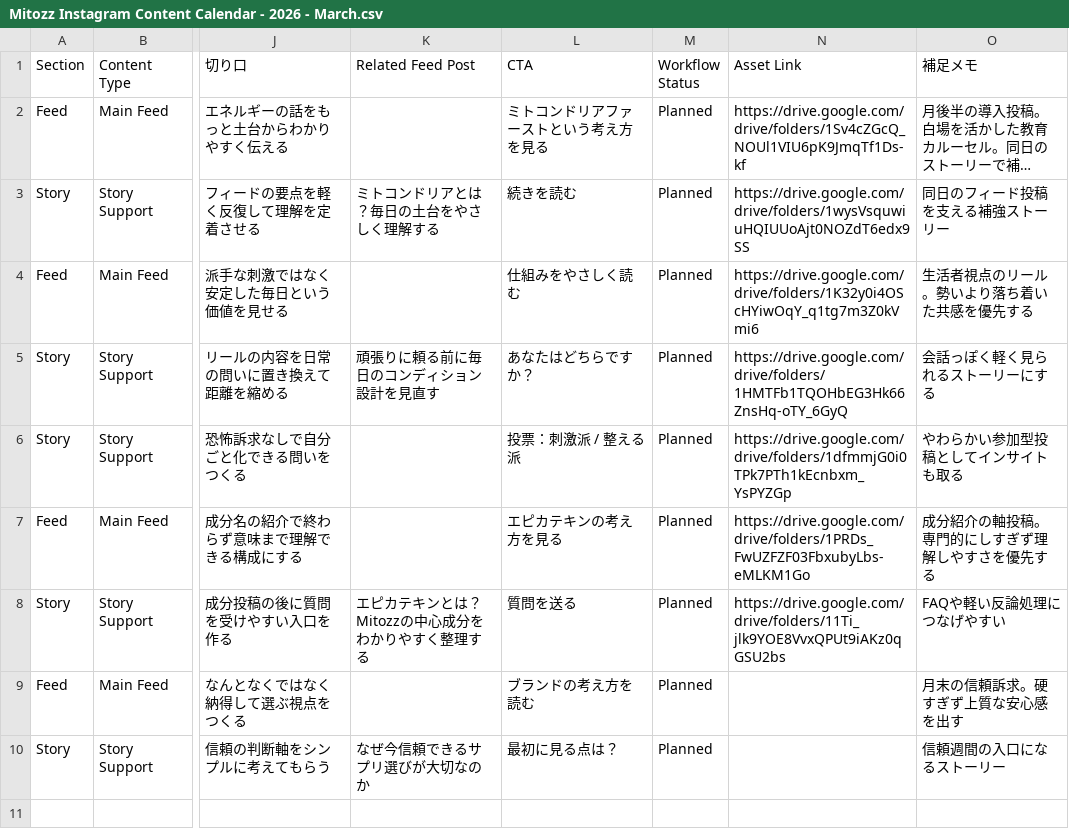
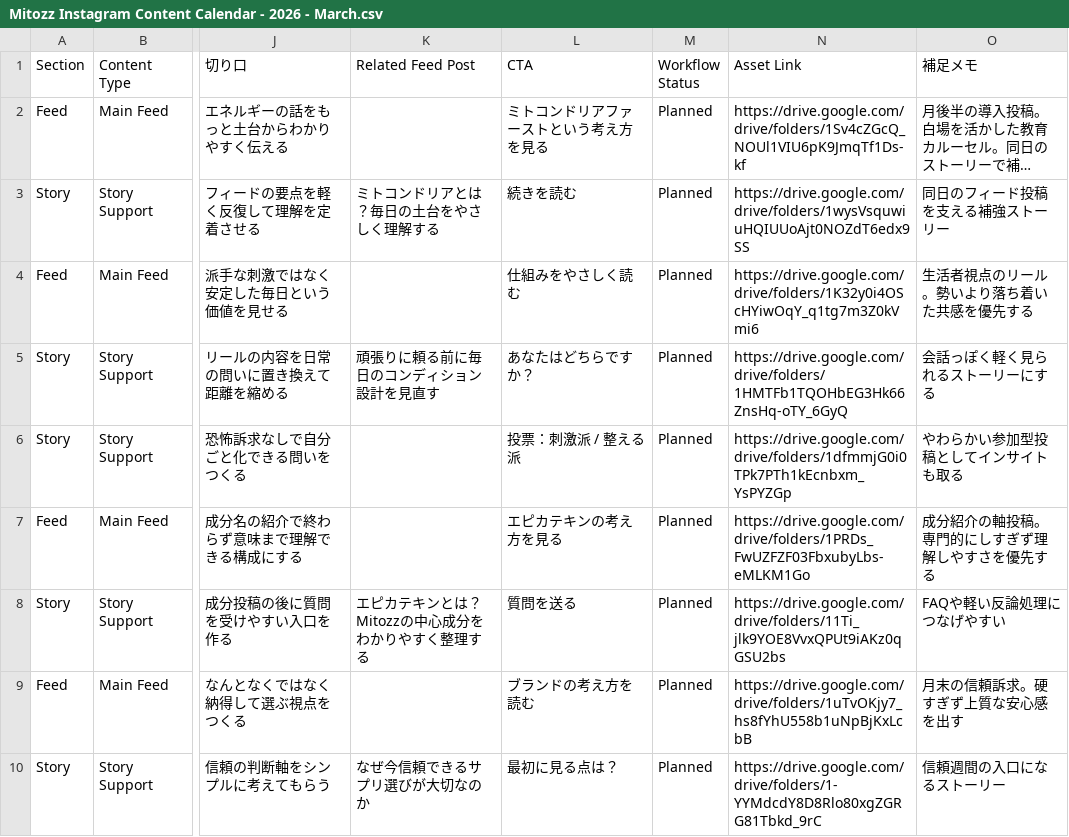
Before and after one commit to ryanesmores07/Mitozz-Japan---Kratos-Health---Digital-Marketing, a CSV file: brand/references/business-context/content-planning/Mitozz Instagram Content Calendar - 2026 - March.csv, drawn as a sheet; only a part is shown, gaps mark what is left out; long unchanged cells end in …; the diff names each change by its address in the sheet, - before the commit and + after, or states it on an @@ line.

Commit message:
Automate reporting and backfill March delivery records

```diff
--- a/brand/references/business-context/content-planning/Mitozz Instagram Content Calendar - 2026 - March.csv
+++ b/brand/references/business-context/content-planning/Mitozz Instagram Content Calendar - 2026 - March.csv
-N9 (Asset Link): (empty)
+N9 (Asset Link): https://drive.google.com/drive/folders/1uTvOKjy7_hs8fYhU558b1uNpBjKxLcbB
-N10 (Asset Link): (empty)
+N10 (Asset Link): https://drive.google.com/drive/folders/1-YYMdcdY8D8Rlo80xgZGRG81Tbkd_9rC
```
Also changed, not shown: 11 other files.
